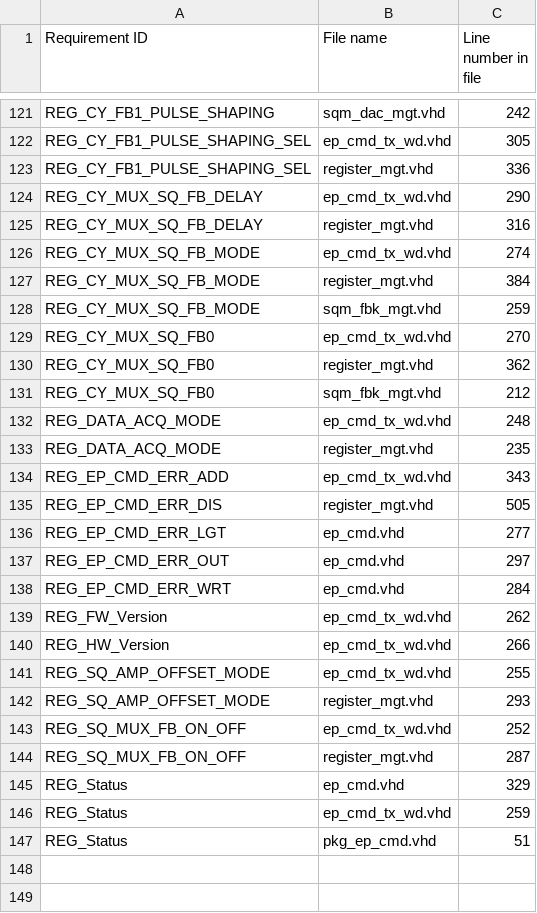
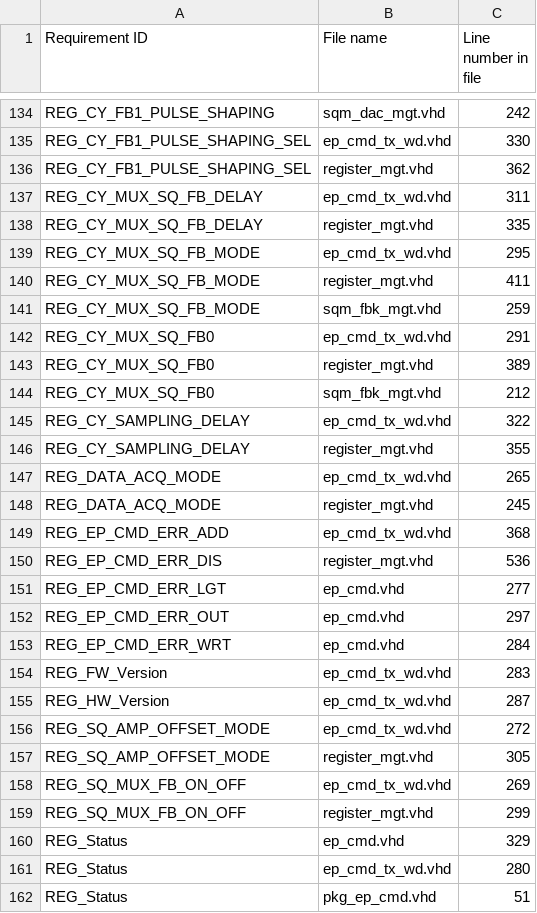
Before and after one commit to xifu-irap/dmx-NGL-fw, a CSV file: simu/result/Traceability.csv, drawn as a sheet; only a part is shown, gaps mark what is left out; the diff covers the shown part only.

Commit message:
Main feature: - Squid ADC average and sending on science link (BOXCAR_LENGTH and CY_SAMPLING_DELAY registers implemented)
Others:
- Pulse shaping first set initiated to raw output (no pulse shaping)

```diff
--- a/simu/result/Traceability.csv
+++ b/simu/result/Traceability.csv
@@ -121,16 +134,18 @@
 "REG_CY_FB1_PULSE_SHAPING";"sqm_dac_mgt.vhd";"242"
-"REG_CY_FB1_PULSE_SHAPING_SEL";"ep_cmd_tx_wd.vhd";"305"
-"REG_CY_FB1_PULSE_SHAPING_SEL";"register_mgt.vhd";"336"
-"REG_CY_MUX_SQ_FB_DELAY";"ep_cmd_tx_wd.vhd";"290"
-"REG_CY_MUX_SQ_FB_DELAY";"register_mgt.vhd";"316"
-"REG_CY_MUX_SQ_FB_MODE";"ep_cmd_tx_wd.vhd";"274"
-"REG_CY_MUX_SQ_FB_MODE";"register_mgt.vhd";"384"
+"REG_CY_FB1_PULSE_SHAPING_SEL";"ep_cmd_tx_wd.vhd";"330"
+"REG_CY_FB1_PULSE_SHAPING_SEL";"register_mgt.vhd";"362"
+"REG_CY_MUX_SQ_FB_DELAY";"ep_cmd_tx_wd.vhd";"311"
+"REG_CY_MUX_SQ_FB_DELAY";"register_mgt.vhd";"335"
+"REG_CY_MUX_SQ_FB_MODE";"ep_cmd_tx_wd.vhd";"295"
+"REG_CY_MUX_SQ_FB_MODE";"register_mgt.vhd";"411"
 "REG_CY_MUX_SQ_FB_MODE";"sqm_fbk_mgt.vhd";"259"
-"REG_CY_MUX_SQ_FB0";"ep_cmd_tx_wd.vhd";"270"
-"REG_CY_MUX_SQ_FB0";"register_mgt.vhd";"362"
+"REG_CY_MUX_SQ_FB0";"ep_cmd_tx_wd.vhd";"291"
+"REG_CY_MUX_SQ_FB0";"register_mgt.vhd";"389"
 "REG_CY_MUX_SQ_FB0";"sqm_fbk_mgt.vhd";"212"
-"REG_DATA_ACQ_MODE";"ep_cmd_tx_wd.vhd";"248"
-"REG_DATA_ACQ_MODE";"register_mgt.vhd";"235"
-"REG_EP_CMD_ERR_ADD";"ep_cmd_tx_wd.vhd";"343"
-"REG_EP_CMD_ERR_DIS";"register_mgt.vhd";"505"
+"REG_CY_SAMPLING_DELAY";"ep_cmd_tx_wd.vhd";"322"
+"REG_CY_SAMPLING_DELAY";"register_mgt.vhd";"355"
+"REG_DATA_ACQ_MODE";"ep_cmd_tx_wd.vhd";"265"
+"REG_DATA_ACQ_MODE";"register_mgt.vhd";"245"
+"REG_EP_CMD_ERR_ADD";"ep_cmd_tx_wd.vhd";"368"
+"REG_EP_CMD_ERR_DIS";"register_mgt.vhd";"536"
 "REG_EP_CMD_ERR_LGT";"ep_cmd.vhd";"277"
@@ -138,10 +153,10 @@
 "REG_EP_CMD_ERR_WRT";"ep_cmd.vhd";"284"
-"REG_FW_Version";"ep_cmd_tx_wd.vhd";"262"
-"REG_HW_Version";"ep_cmd_tx_wd.vhd";"266"
-"REG_SQ_AMP_OFFSET_MODE";"ep_cmd_tx_wd.vhd";"255"
-"REG_SQ_AMP_OFFSET_MODE";"register_mgt.vhd";"293"
-"REG_SQ_MUX_FB_ON_OFF";"ep_cmd_tx_wd.vhd";"252"
-"REG_SQ_MUX_FB_ON_OFF";"register_mgt.vhd";"287"
+"REG_FW_Version";"ep_cmd_tx_wd.vhd";"283"
+"REG_HW_Version";"ep_cmd_tx_wd.vhd";"287"
+"REG_SQ_AMP_OFFSET_MODE";"ep_cmd_tx_wd.vhd";"272"
+"REG_SQ_AMP_OFFSET_MODE";"register_mgt.vhd";"305"
+"REG_SQ_MUX_FB_ON_OFF";"ep_cmd_tx_wd.vhd";"269"
+"REG_SQ_MUX_FB_ON_OFF";"register_mgt.vhd";"299"
 "REG_Status";"ep_cmd.vhd";"329"
-"REG_Status";"ep_cmd_tx_wd.vhd";"259"
+"REG_Status";"ep_cmd_tx_wd.vhd";"280"
 "REG_Status";"pkg_ep_cmd.vhd";"51"
```
Also changed, not shown: 13 added rows and 55 edited cells elsewhere in this file, simu/result/no_regression.csv, 50 other files.
